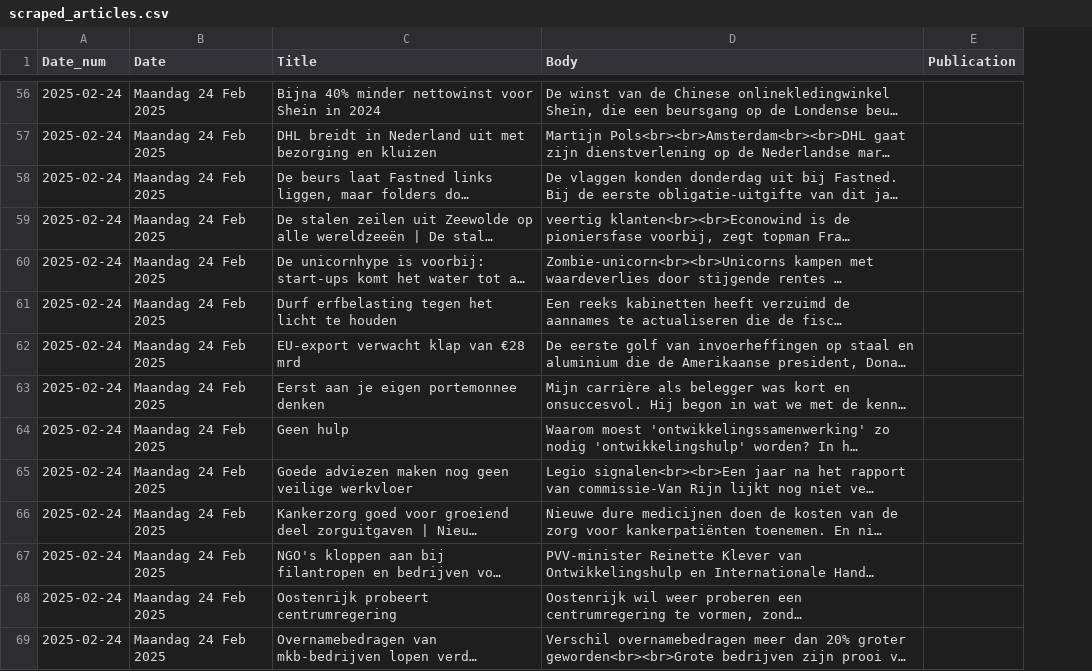
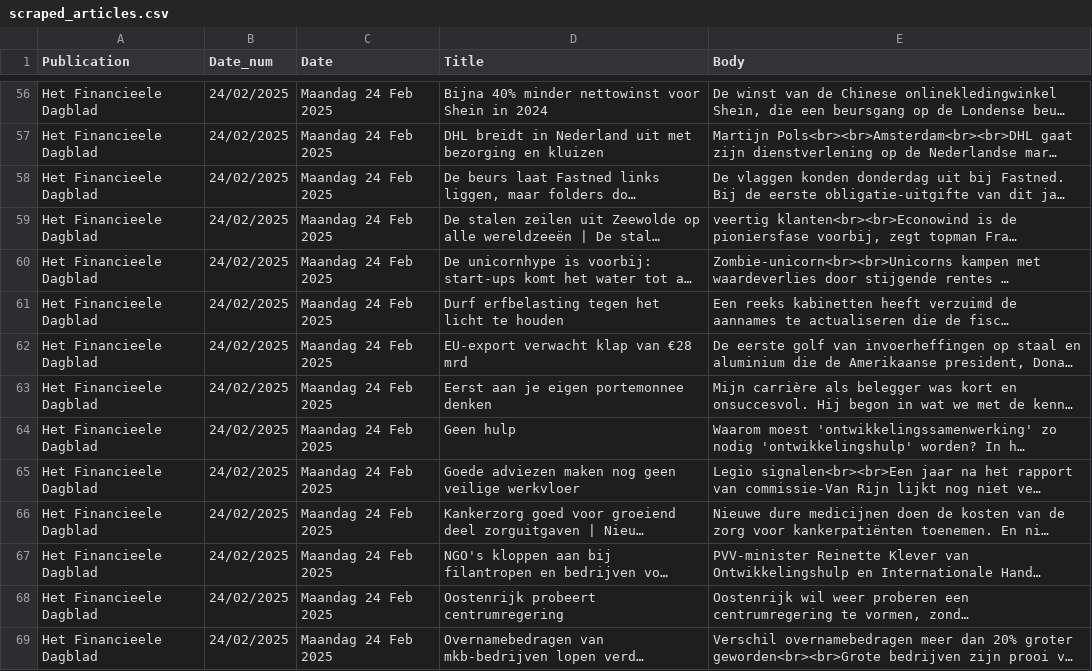
Before and after one commit to lgitscape/pblezer, a CSV file: scraped_articles.csv, drawn as a sheet; only a part is shown, gaps mark what is left out; long unchanged cells end in …; removed rows and columns are numbered as before the commit, all else as after; the diff covers the shown part only; the diff names each change by its address in the sheet, - before the commit and + after, or states it on an @@ line.

```diff
--- a/scraped_articles.csv
+++ b/scraped_articles.csv
+column A (Publication), rows 56-69: all Het Financieele Dagblad
-column E (Publication), empty
-B56:B69 (Date_num): 2025-02-24
+B56:B69 (Date_num): 24/02/2025
```
Also changed, not shown: 129 edited cells elsewhere in this file.
